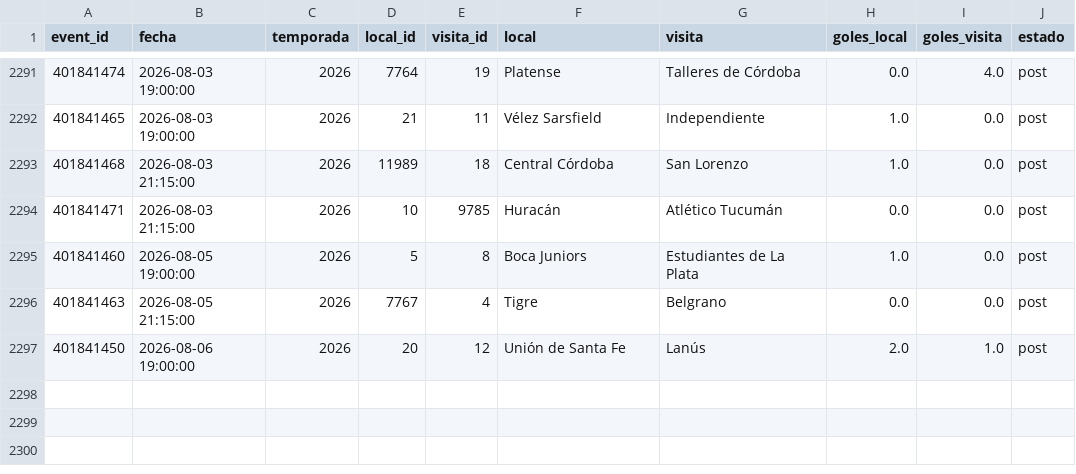
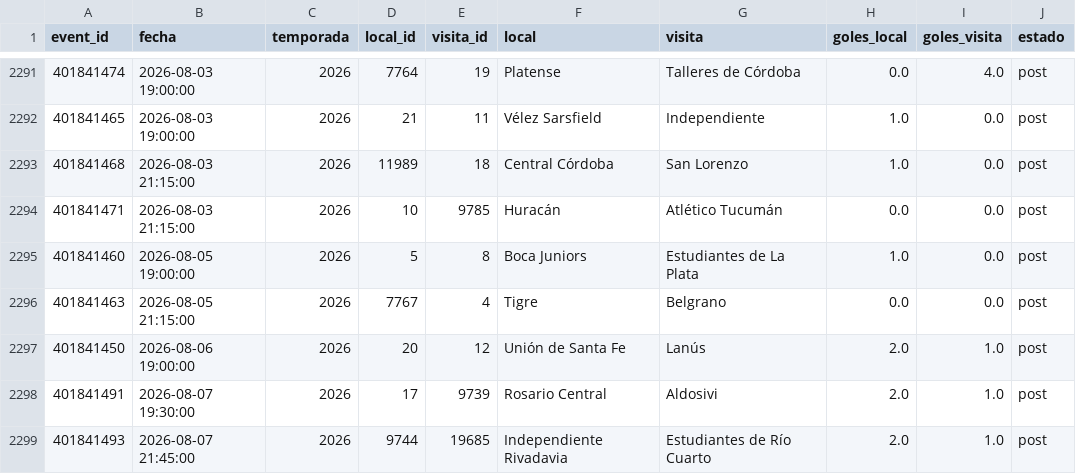
Before and after one commit to Pacortes2021/fifa-2026-hybrid-forecast, a CSV file: arg/data/partidos.csv, drawn as a sheet; only a part is shown, gaps mark what is left out.

```diff
--- a/arg/data/partidos.csv
+++ b/arg/data/partidos.csv
@@ -2297 +2297,3 @@ event_id,fecha,temporada,local_id,visita_id,local,visita,goles_local,goles_visit
 401841450,2026-08-06 19:00:00,2026,20,12,Unión de Santa Fe,Lanús,2.0,1.0,post
+401841491,2026-08-07 19:30:00,2026,17,9739,Rosario Central,Aldosivi,2.0,1.0,post
+401841493,2026-08-07 21:45:00,2026,9744,19685,Independiente Rivadavia,Estudiantes de Río Cuarto,2.0,1.0,post
```
Also changed, not shown: arg/data/fixture.csv, chile/data/fixture.csv, 1 other file.
